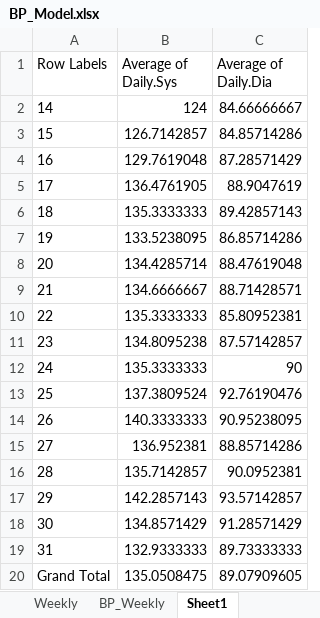
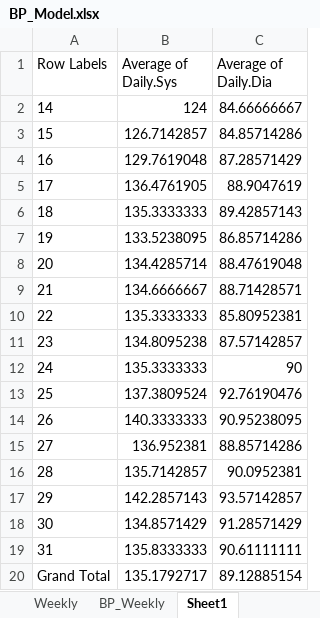
Before and after one commit to dolinger-nscc/BP, an Excel workbook: BP_Model.xlsx, sheet Sheet1, drawn as a sheet; values as stored, in another font and other column widths than the file's, no borders; the diff names each change by its address in the sheet, - before the commit and + after, or states it on an @@ line.

```diff
--- a/BP_Model.xlsx (sheet Sheet1)
+++ b/BP_Model.xlsx (sheet Sheet1)
-B19 (Average of Daily.Sys): 132.9333333
+B19 (Average of Daily.Sys): 135.8333333
-C19 (Average of Daily.Dia): 89.73333333
+C19 (Average of Daily.Dia): 90.61111111
-B20 (Average of Daily.Sys): 135.0508475
+B20 (Average of Daily.Sys): 135.1792717
-C20 (Average of Daily.Dia): 89.07909605
+C20 (Average of Daily.Dia): 89.12885154
```
Also changed, not shown: sheet Weekly, charts or pictures, 1 other file.
